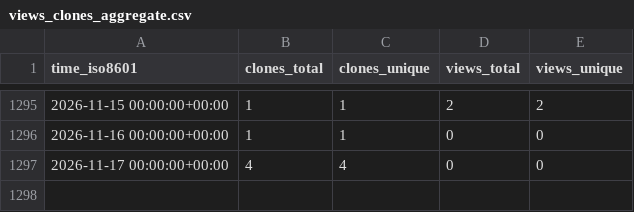
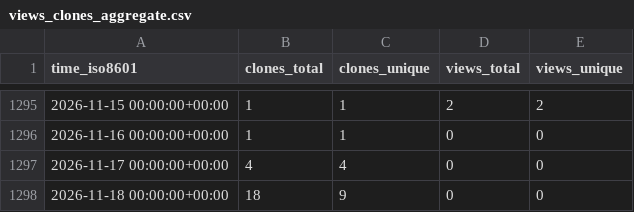
Before and after one commit to yinlinchen/amplify-preview-actions, a CSV file: yinlinchen/amplify-preview-actions/ghrs-data/views_clones_aggregate.csv, drawn as a sheet; only a part is shown, gaps mark what is left out; the diff names each change by its address in the sheet, - before the commit and + after, or states it on an @@ line.

```diff
--- a/yinlinchen/amplify-preview-actions/ghrs-data/views_clones_aggregate.csv
+++ b/yinlinchen/amplify-preview-actions/ghrs-data/views_clones_aggregate.csv
+row 1298: 2026-11-18 00:00:00+00:00 | 18 | 9 | 0 | 0
```
Also changed, not shown: 1 other file.
